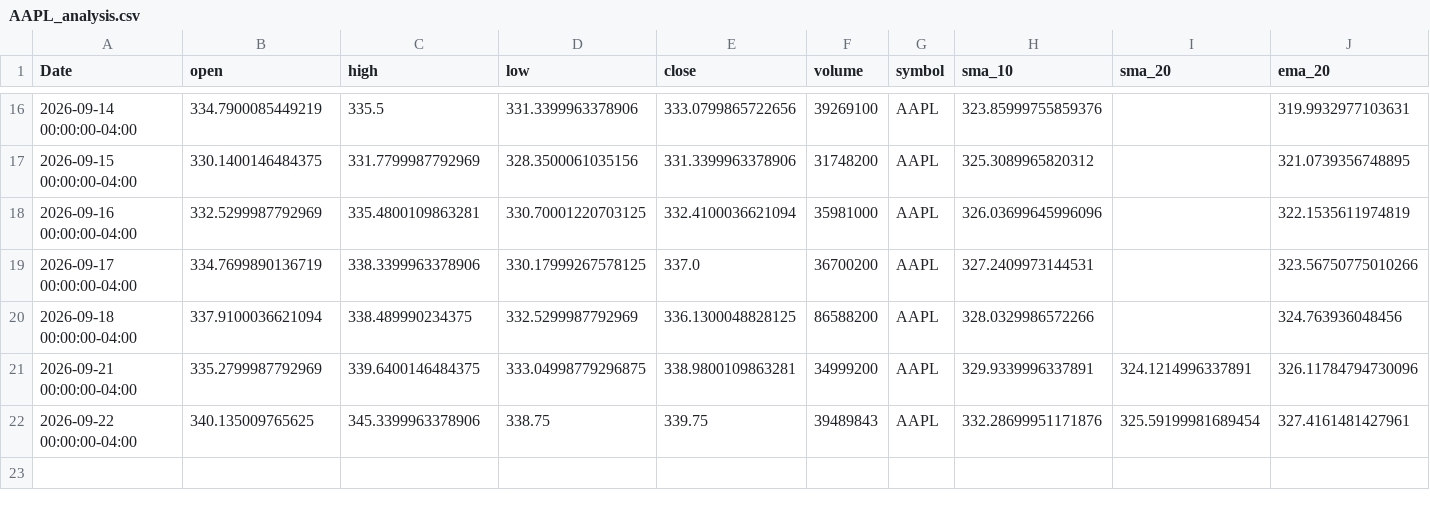
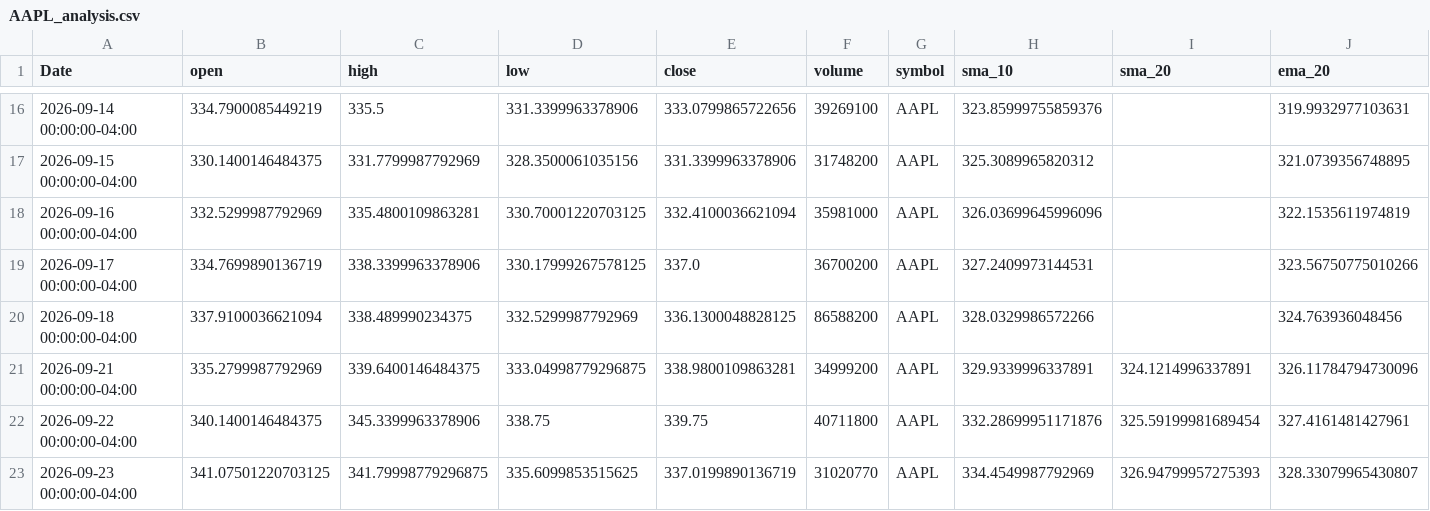
Before and after one commit to elrey85/Data-agent, a CSV file: analysis/AAPL_analysis.csv, drawn as a sheet; only a part is shown, gaps mark what is left out; rows hold the shown columns only; the diff names each change by its address in the sheet, - before the commit and + after, or states it on an @@ line.

```diff
--- a/analysis/AAPL_analysis.csv
+++ b/analysis/AAPL_analysis.csv
-B22 (open): 340.135009765625
+B22 (open): 340.1400146484375
-F22 (volume): 39489843
+F22 (volume): 40711800
+row 23: 2026-09-23 00:00:00-04:00 | 341.07501220703125 | 341.79998779296875 | 335.6099853515625 | 337.0199890136719 | 31020770 | AAPL | 334.4549987792969 | 326.94799957275393 | 328.33079965430807
```
Also changed, not shown: analysis/MSFT_analysis.csv, analysis/TSLA_analysis.csv, 4 other files.
